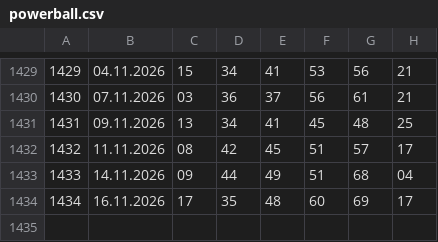
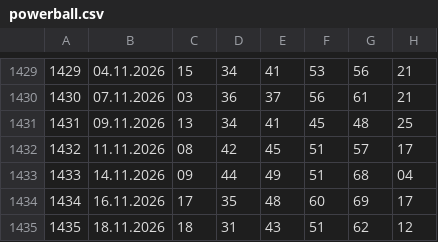
Before and after one commit to kazekzak/gryliczbowe, a CSV file: powerball.csv, drawn as a sheet; only a part is shown, gaps mark what is left out; the diff names each change by its address in the sheet, - before the commit and + after, or states it on an @@ line.

```diff
--- a/powerball.csv
+++ b/powerball.csv
+row 1435: 1435 | 18.11.2026 | 18 | 31 | 43 | 51 | 62 | 12
```
